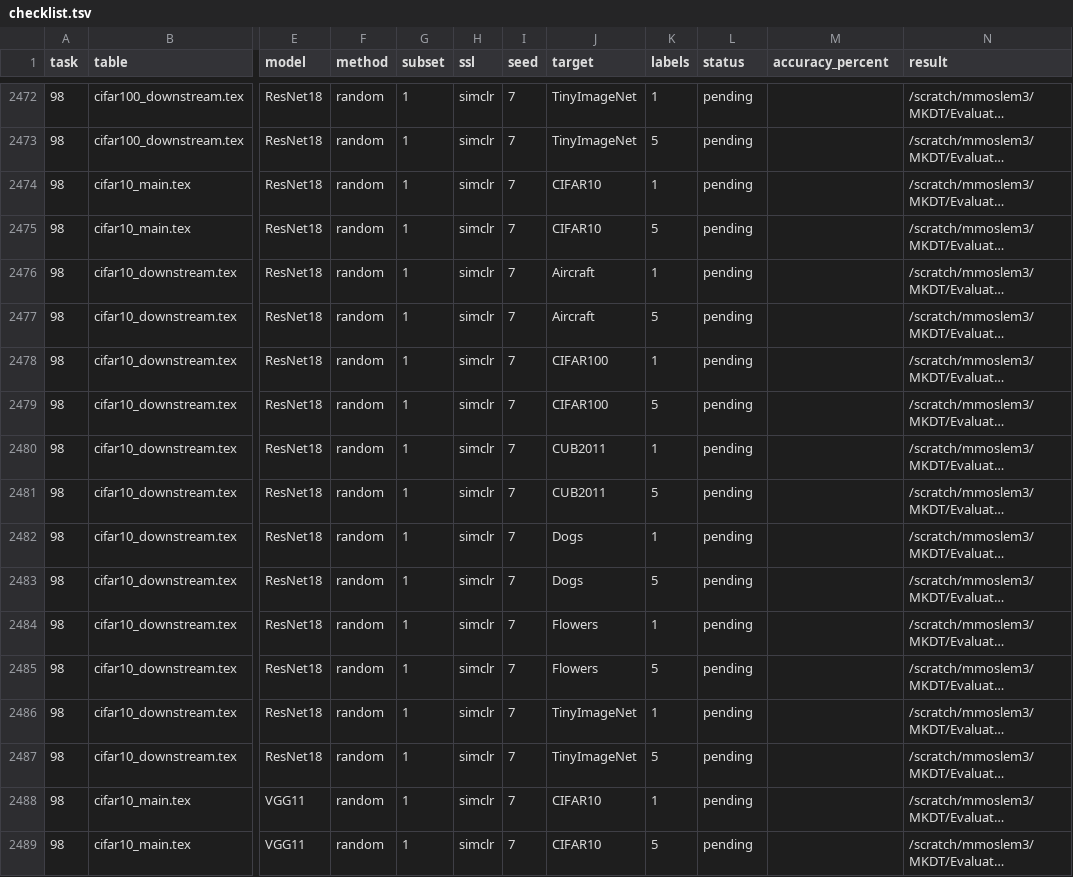
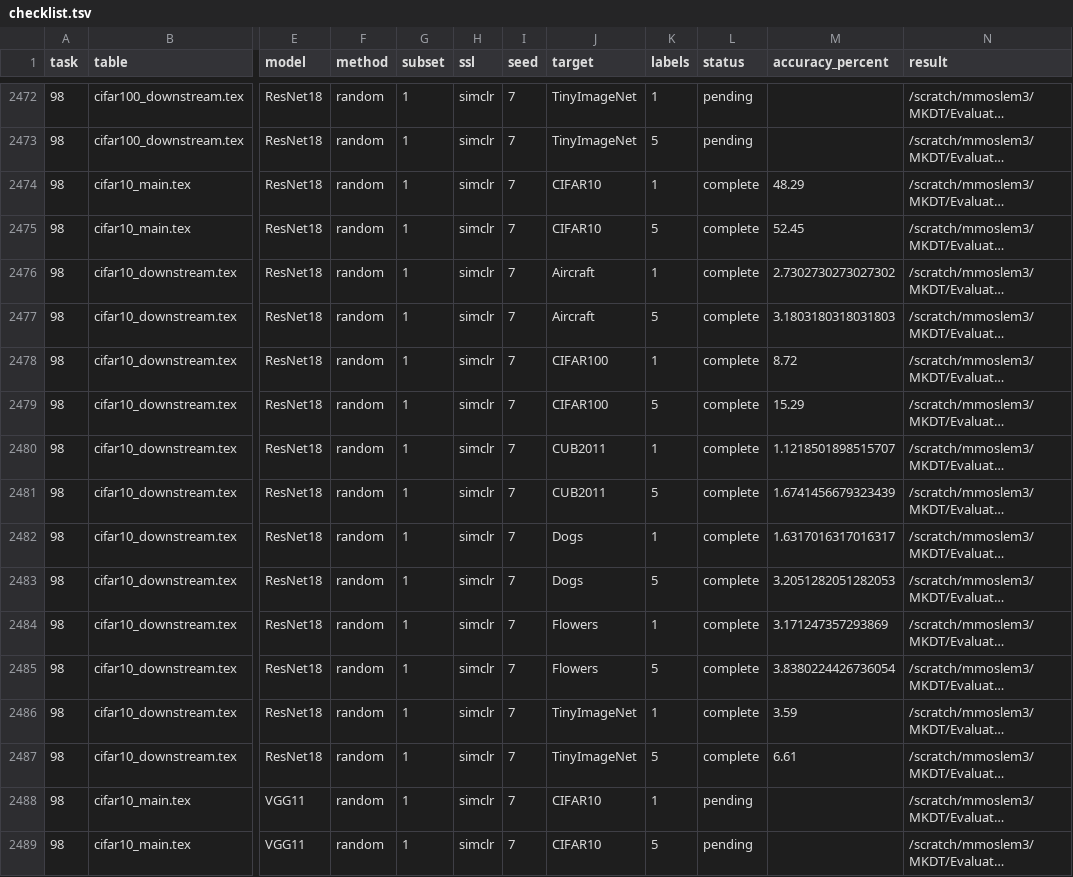
Before and after one commit to mhmoslemi/MKDT, a TSV file: Evaluate_benchamrk/random_eval_results_interactive_10seeds/checklist.tsv, drawn as a sheet; only a part is shown, gaps mark what is left out; long unchanged cells end in …; the diff names each change by its address in the sheet, - before the commit and + after, or states it on an @@ line.

```diff
--- a/Evaluate_benchamrk/random_eval_results_interactive_10seeds/checklist.tsv
+++ b/Evaluate_benchamrk/random_eval_results_interactive_10seeds/checklist.tsv
-L2474:L2487 (status): pending
+L2474:L2487 (status): complete
-M2474 (accuracy_percent): (empty)
+M2474 (accuracy_percent): 48.29
-M2475 (accuracy_percent): (empty)
+M2475 (accuracy_percent): 52.45
-M2476 (accuracy_percent): (empty)
+M2476 (accuracy_percent): 2.7302730273027302
-M2477 (accuracy_percent): (empty)
+M2477 (accuracy_percent): 3.1803180318031803
-M2478 (accuracy_percent): (empty)
+M2478 (accuracy_percent): 8.72
-M2479 (accuracy_percent): (empty)
+M2479 (accuracy_percent): 15.29
-M2480 (accuracy_percent): (empty)
+M2480 (accuracy_percent): 1.1218501898515707
-M2481 (accuracy_percent): (empty)
+M2481 (accuracy_percent): 1.6741456679323439
-M2482 (accuracy_percent): (empty)
+M2482 (accuracy_percent): 1.6317016317016317
-M2483 (accuracy_percent): (empty)
+M2483 (accuracy_percent): 3.2051282051282053
-M2484 (accuracy_percent): (empty)
+M2484 (accuracy_percent): 3.171247357293869
-M2485 (accuracy_percent): (empty)
+M2485 (accuracy_percent): 3.8380224426736054
-M2486 (accuracy_percent): (empty)
+M2486 (accuracy_percent): 3.59
-M2487 (accuracy_percent): (empty)
+M2487 (accuracy_percent): 6.61
```
Also changed, not shown: Evaluate_benchamrk/random_eval_results_interactive_10seeds/probe_times.tsv, Evaluate_benchamrk/random_eval_results_interactive_10seeds/table_summary.tsv, 30 other files.
